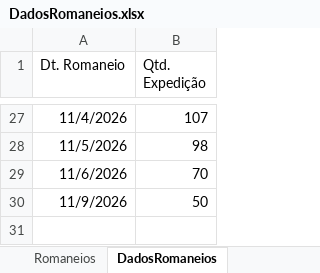
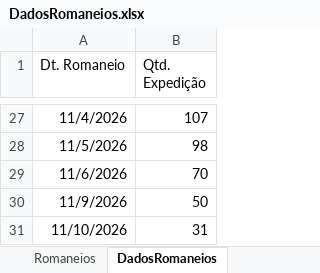
Before and after one commit to Retr00-Br/AcompanhamentoProducao, an Excel workbook: data/DadosRomaneios.xlsx, sheet DadosRomaneios, drawn as a sheet; only a part is shown, gaps mark what is left out; values as stored, in another font and other column widths than the file's, no borders; the diff names each change by its address in the sheet, - before the commit and + after, or states it on an @@ line.

Commit message:
Atualização diária dos dados

```diff
--- a/data/DadosRomaneios.xlsx (sheet DadosRomaneios)
+++ b/data/DadosRomaneios.xlsx (sheet DadosRomaneios)
+row 31: 11/10/2026 | 31
```
Also changed, not shown: sheet Romaneios, data/DadosFaturamento.xlsx, data/DadosProducao.xlsx, 1 other file.
